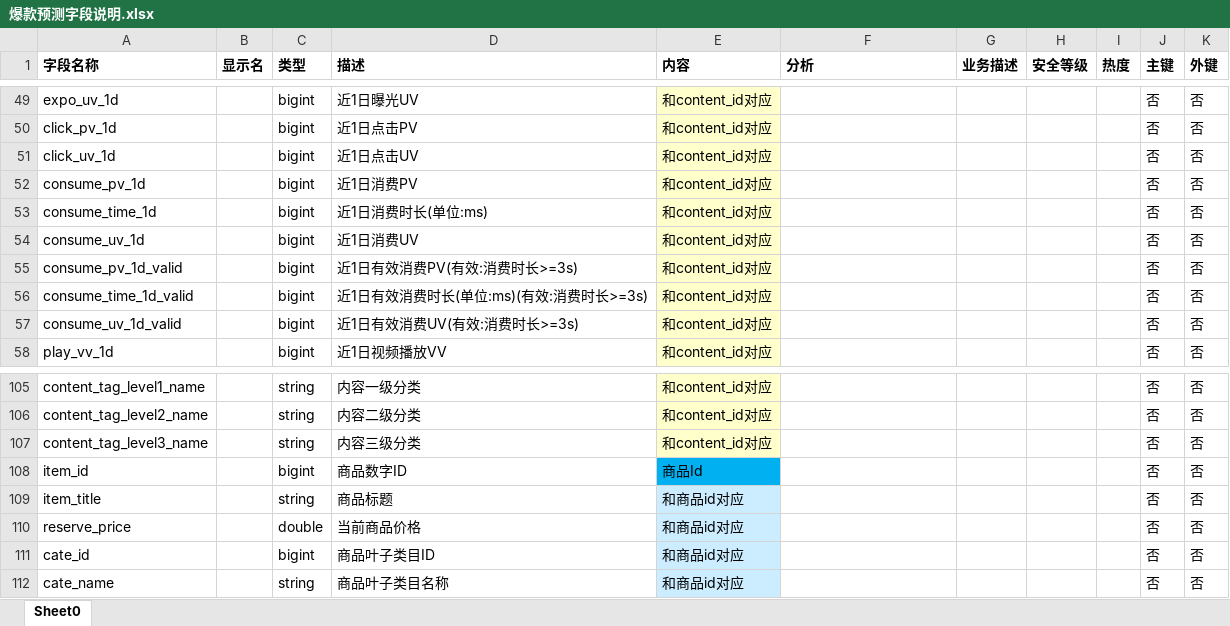
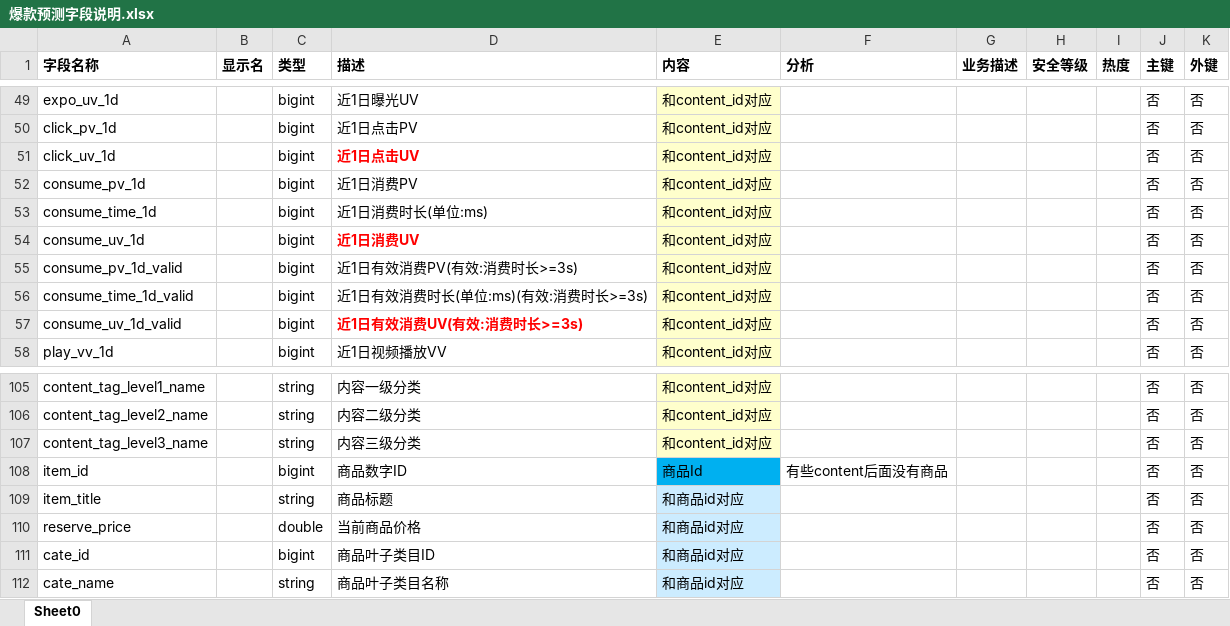
Before and after one commit to ZaccWu/Trendspotting, an Excel workbook: data/爆款预测字段说明.xlsx, sheet Sheet0, drawn as a sheet; only a part is shown, gaps mark what is left out; values as stored, in another font and other column widths than the file's, no borders; the diff names each change by its address in the sheet, - before the commit and + after, or states it on an @@ line.

```diff
--- a/data/爆款预测字段说明.xlsx (sheet Sheet0)
+++ b/data/爆款预测字段说明.xlsx (sheet Sheet0)
@@ D51 bold: off → on, text colour: black → #FF0000 @@
@@ D54 bold: off → on, text colour: black → #FF0000 @@
@@ D57 bold: off → on, text colour: black → #FF0000 @@
-F108 (分析): (empty)
+F108 (分析): 有些content后面没有商品
```
Also changed, not shown: 4 other files.
